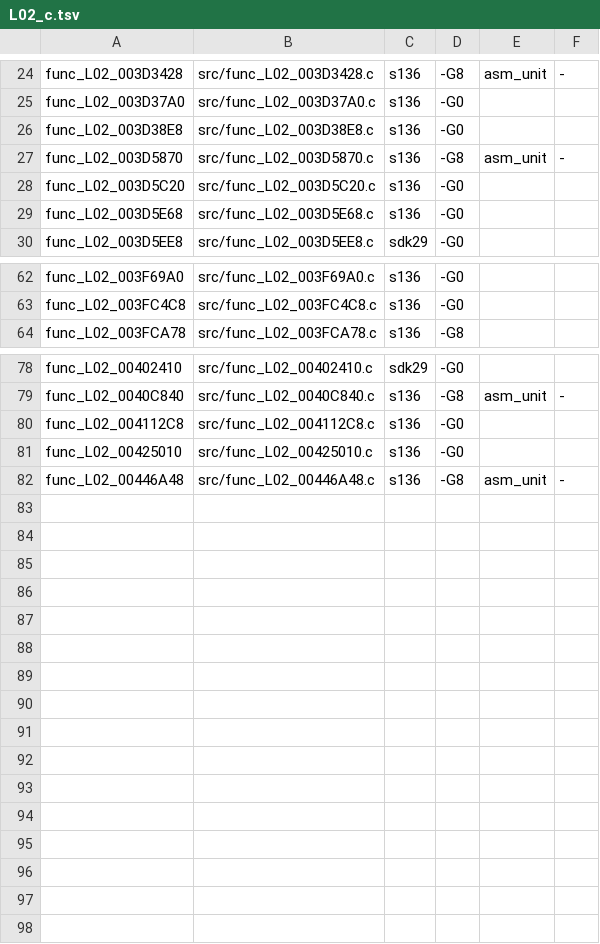
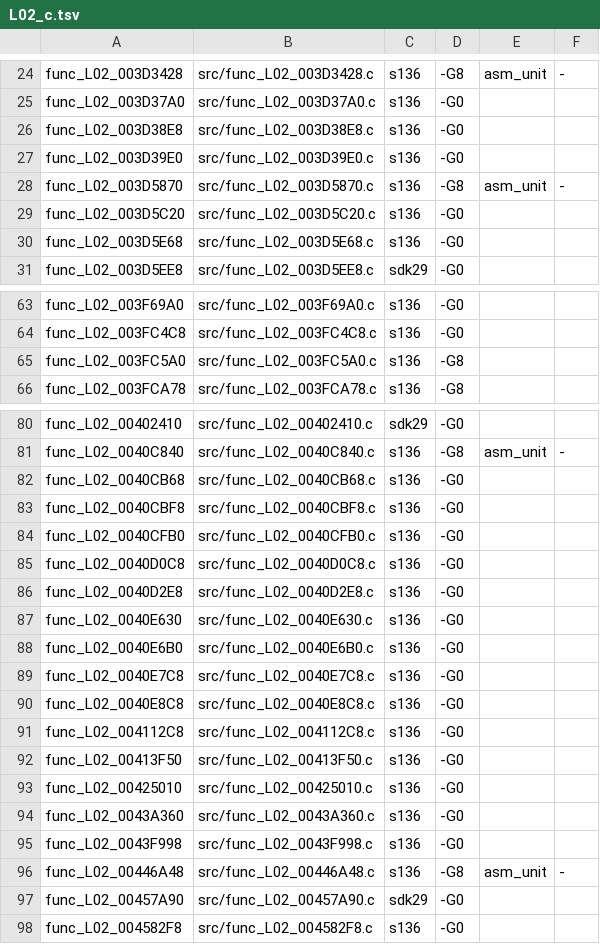
Before and after one commit to Promises/RC2-Going-Decompiled, a TSV file: going-decompiled/levels/usa/L02/config/L02_c.tsv, drawn as a sheet; only a part is shown, gaps mark what is left out; the diff covers the shown part only.

Commit message:
levels/usa/L02: row L02-D, 16 level-only OpenRAC rac2-decomp @fe6adf9b bodies (task #2560, GLM g2)
Synced-From: dbc737afecc89988333197ca621740d2f8ce97f3

```diff
--- a/going-decompiled/levels/usa/L02/config/L02_c.tsv
+++ b/going-decompiled/levels/usa/L02/config/L02_c.tsv
@@ -26,2 +26,3 @@ func_L02_003D37A0	src/func_L02_003D37A0.c	s136	-G0
 func_L02_003D38E8	src/func_L02_003D38E8.c	s136	-G0
+func_L02_003D39E0	src/func_L02_003D39E0.c	s136	-G0
 func_L02_003D5870	src/func_L02_003D5870.c	s136	-G8	asm_unit	-
@@ -63,2 +64,3 @@ func_L02_003F69A0	src/func_L02_003F69A0.c	s136	-G0
 func_L02_003FC4C8	src/func_L02_003FC4C8.c	s136	-G0
+func_L02_003FC5A0	src/func_L02_003FC5A0.c	s136	-G8
 func_L02_003FCA78	src/func_L02_003FCA78.c	s136	-G8
@@ -79,4 +81,18 @@ func_L02_00402410	src/func_L02_00402410.c	sdk29	-G0
 func_L02_0040C840	src/func_L02_0040C840.c	s136	-G8	asm_unit	-
+func_L02_0040CB68	src/func_L02_0040CB68.c	s136	-G0
+func_L02_0040CBF8	src/func_L02_0040CBF8.c	s136	-G0
+func_L02_0040CFB0	src/func_L02_0040CFB0.c	s136	-G0
+func_L02_0040D0C8	src/func_L02_0040D0C8.c	s136	-G0
+func_L02_0040D2E8	src/func_L02_0040D2E8.c	s136	-G0
+func_L02_0040E630	src/func_L02_0040E630.c	s136	-G0
+func_L02_0040E6B0	src/func_L02_0040E6B0.c	s136	-G0
+func_L02_0040E7C8	src/func_L02_0040E7C8.c	s136	-G0
+func_L02_0040E8C8	src/func_L02_0040E8C8.c	s136	-G0
 func_L02_004112C8	src/func_L02_004112C8.c	s136	-G0
+func_L02_00413F50	src/func_L02_00413F50.c	s136	-G0
 func_L02_00425010	src/func_L02_00425010.c	s136	-G0
+func_L02_0043A360	src/func_L02_0043A360.c	s136	-G0
+func_L02_0043F998	src/func_L02_0043F998.c	s136	-G0
 func_L02_00446A48	src/func_L02_00446A48.c	s136	-G8	asm_unit	-
+func_L02_00457A90	src/func_L02_00457A90.c	sdk29	-G0
+func_L02_004582F8	src/func_L02_004582F8.c	s136	-G0
```
Also changed, not shown: 1 edited cell elsewhere in this file, 19 other files.
